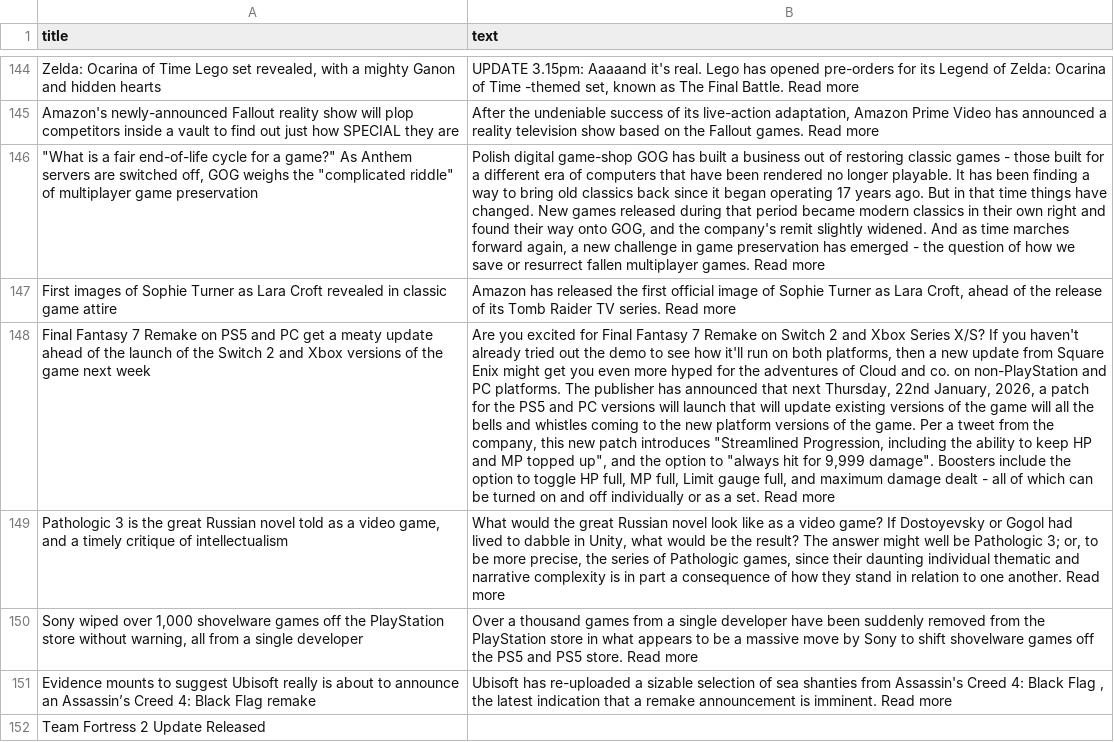
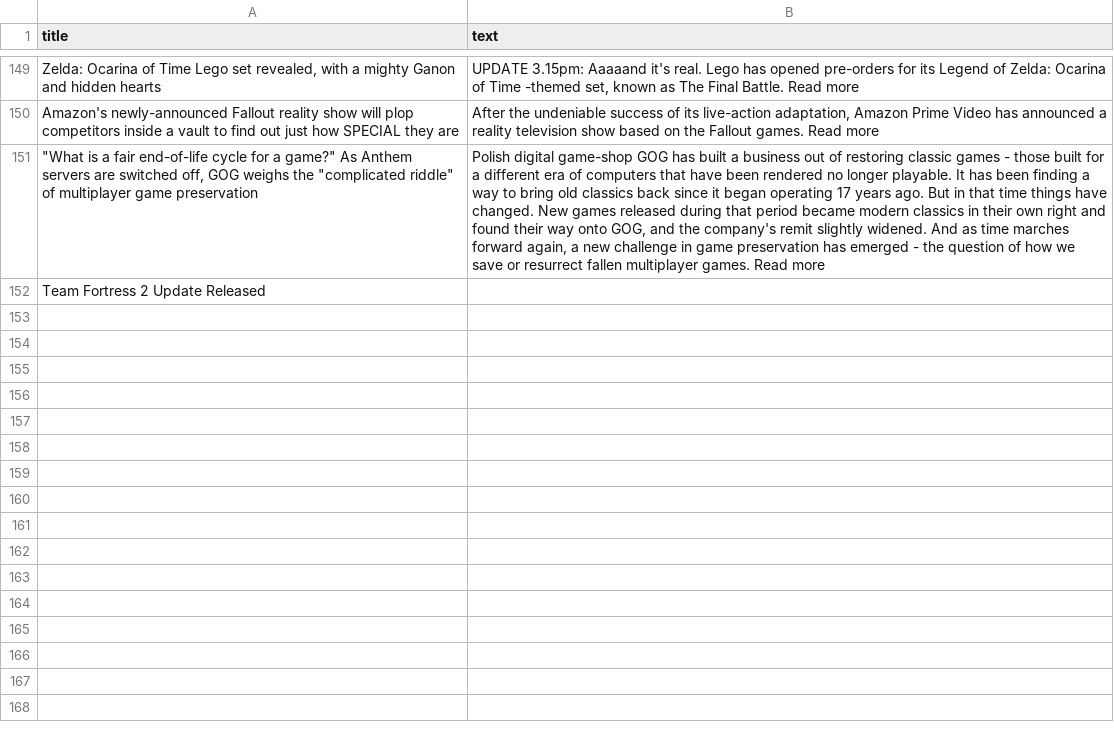
Before and after one commit to ROHIT05-ENG/gaming-news-project, a CSV file: data/evidence/evidence_clean.csv, drawn as a sheet; only a part is shown, gaps mark what is left out; removed rows and columns are numbered as before the commit, all else as after; the diff covers the shown part only; the diff names each change by its address in the sheet, - before the commit and + after, or states it on an @@ line.

```diff
--- a/data/evidence/evidence_clean.csv
+++ b/data/evidence/evidence_clean.csv
-row 147: First images of Sophie Turner as Lara Croft revealed in classic game attire | Amazon has released the first official image of Sophie Turner as Lara Croft, ahead of the release of its Tomb Raider TV series. Read more
-row 148: Final Fantasy 7 Remake on PS5 and PC get a meaty update ahead of the launch of the Switch 2 and Xbox versions of the game next week | Are you excited for Final Fantasy 7 Remake on Switch 2 and Xbox Series X/S? If you haven't already tried out the demo to see how it'll run on both platforms, then a new update from Square Enix might get you even more hyped for the adventures of Cloud and co. on non-PlayStation and PC platforms. The publisher has announced that next Thursday, 22nd January, 2026, a patch for the PS5 and PC versions will launch that will update existing versions of the game will all the bells and whistles coming to the new platform versions of the game. Per a tweet from the company, this new patch introduces "Streamlined Progression, including the ability to keep HP and MP topped up", and the option to "always hit for 9,999 damage". Boosters include the option to toggle HP full, MP full, Limit gauge full, and maximum damage dealt - all of which can be turned on and off individually or as a set. Read more
-row 149: Pathologic 3 is the great Russian novel told as a video game, and a timely critique of intellectualism | What would the great Russian novel look like as a video game? If Dostoyevsky or Gogol had lived to dabble in Unity, what would be the result? The answer might well be Pathologic 3; or, to be more precise, the series of Pathologic games, since their daunting individual thematic and narrative complexity is in part a consequence of how they stand in relation to one another. Read more
-row 150: Sony wiped over 1,000 shovelware games off the PlayStation store without warning, all from a single developer | Over a thousand games from a single developer have been suddenly removed from the PlayStation store in what appears to be a massive move by Sony to shift shovelware games off the PS5 and PS5 store. Read more
-row 151: Evidence mounts to suggest Ubisoft really is about to announce an Assassin’s Creed 4: Black Flag remake | Ubisoft has re-uploaded a sizable selection of sea shanties from Assassin's Creed 4: Black Flag , the latest indication that a remake announcement is imminent. Read more
```
Also changed, not shown: 15 added rows and 10 removed rows elsewhere in this file, data/evidence/evidence_raw.csv.
